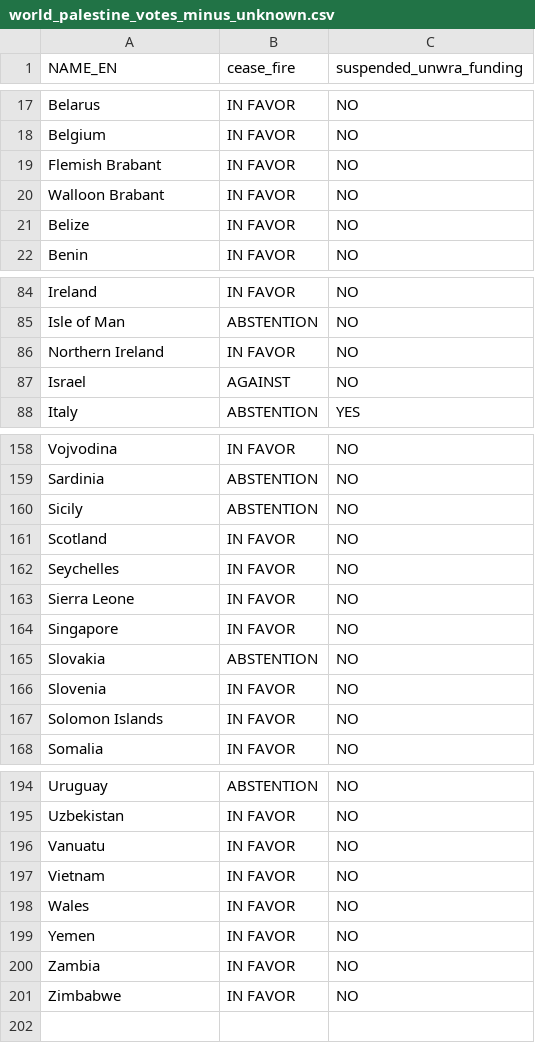
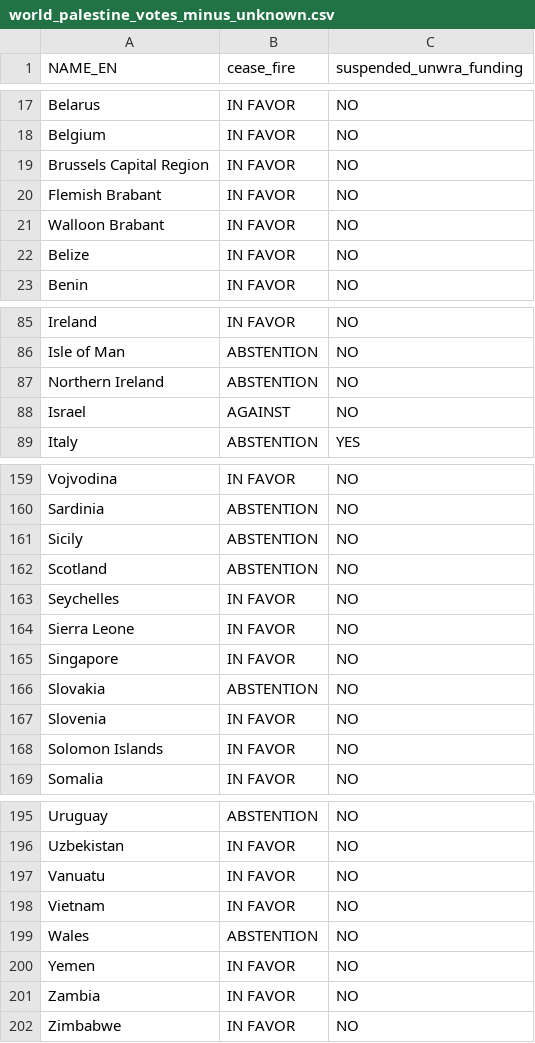
Before and after one commit to small-hack/kaartmaker, a CSV file: kaartmaker/datasets/world_palestine_votes_minus_unknown.csv, drawn as a sheet; only a part is shown, gaps mark what is left out.

```diff
--- a/kaartmaker/datasets/world_palestine_votes_minus_unknown.csv
+++ b/kaartmaker/datasets/world_palestine_votes_minus_unknown.csv
@@ -18,2 +18,3 @@ Belarus,IN FAVOR,NO
 Belgium,IN FAVOR,NO
+Brussels Capital Region,IN FAVOR,NO
 Flemish Brabant,IN FAVOR,NO
@@ -85,3 +86,3 @@ Ireland,IN FAVOR,NO
 Isle of Man,ABSTENTION,NO
-Northern Ireland,IN FAVOR,NO
+Northern Ireland,ABSTENTION,NO
 Israel,AGAINST,NO
@@ -160,3 +161,3 @@ Sardinia,ABSTENTION,NO
 Sicily,ABSTENTION,NO
-Scotland,IN FAVOR,NO
+Scotland,ABSTENTION,NO
 Seychelles,IN FAVOR,NO
@@ -197,3 +198,3 @@ Vanuatu,IN FAVOR,NO
 Vietnam,IN FAVOR,NO
-Wales,IN FAVOR,NO
+Wales,ABSTENTION,NO
 Yemen,IN FAVOR,NO
```
Also changed, not shown: 1 other file.
